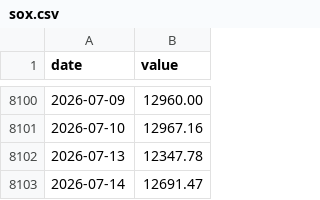
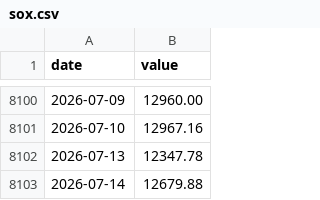
Before and after one commit to raylia529/market-indicators-dashboard, a CSV file: data/sox.csv, drawn as a sheet; only a part is shown, gaps mark what is left out.

```diff
--- a/data/sox.csv
+++ b/data/sox.csv
@@ -8102,2 +8102,2 @@ date,value
 2026-07-13,12347.78
-2026-07-14,12691.47
+2026-07-14,12679.88
```
Also changed, not shown: 2 other files.
